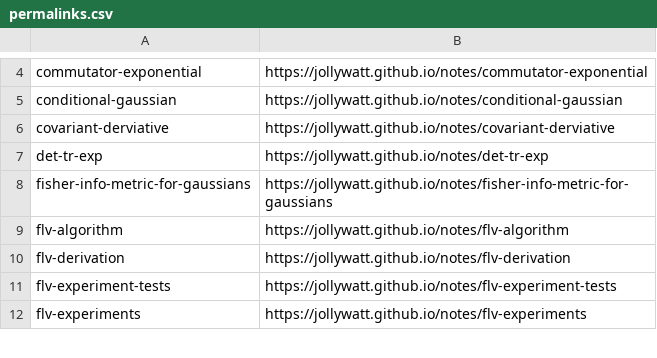
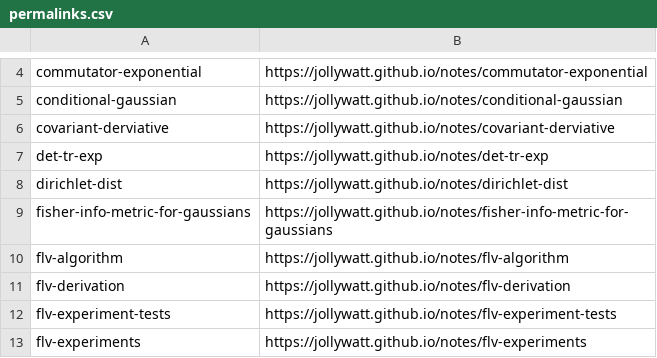
Before and after one commit to Jollywatt/notes, a CSV file: src/typst-template/permalinks.csv, drawn as a sheet; only a part is shown, gaps mark what is left out; the diff names each change by its address in the sheet, - before the commit and + after, or states it on an @@ line.

Commit message:
add note on Dirichlet distribution

```diff
--- a/src/typst-template/permalinks.csv
+++ b/src/typst-template/permalinks.csv
+row 8: dirichlet-dist | https://jollywatt.github.io/notes/dirichlet-dist
```
Also changed, not shown: 2 other files.
